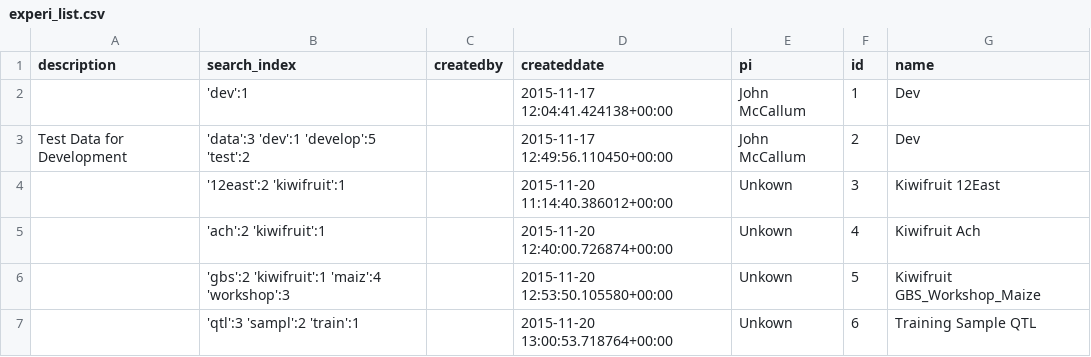
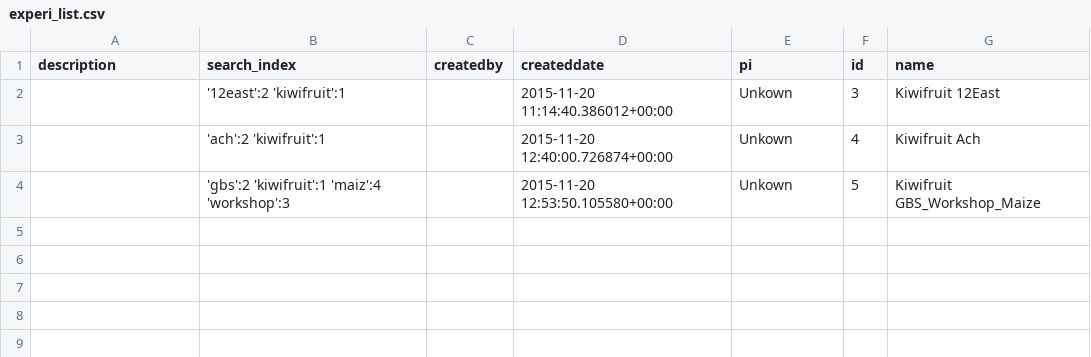
Before and after one commit to MicrowavedScrambledEggs/genotypedatasearch, a CSV file: experi_list.csv, drawn as a sheet; the diff names each change by its address in the sheet, - before the commit and + after, or states it on an @@ line.

Commit message:
queries the genotype database experiment table instead of downloading the whole table ...kinda
Connection issues prevented throrough testing

```diff
--- a/experi_list.csv
+++ b/experi_list.csv
-row 2:  | 'dev':1 |  | 2015-11-17 12:04:41.424138+00:00 | John McCallum | 1 | Dev
-row 3: Test Data for Development | 'data':3 'dev':1 'develop':5 'test':2 |  | 2015-11-17 12:49:56.110450+00:00 | John McCallum | 2 | Dev
-row 7:  | 'qtl':3 'sampl':2 'train':1 |  | 2015-11-20 13:00:53.718764+00:00 | Unkown | 6 | Training Sample QTL
```
Also changed, not shown: 1 other file.
